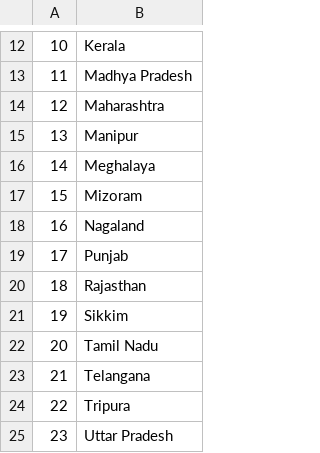
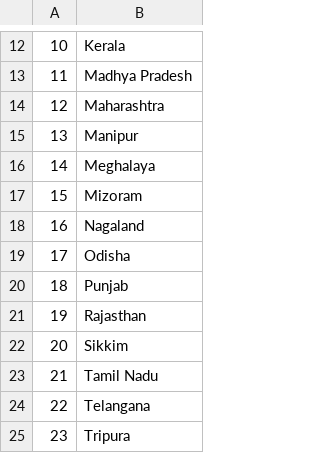
Before and after one commit to Jayakrushna35/-Guess-Indian-States-and-Union-Territories-, a CSV file: state to learn.csv, drawn as a sheet; only a part is shown, gaps mark what is left out; the shorter side is filled out with more unchanged rows; addresses are those after the commit; the diff names each change by its address in the sheet, - before the commit and + after, or states it on an @@ line.

```diff
--- a/state to learn.csv
+++ b/state to learn.csv
+row 19: 17 | Odisha
@@ column A renumbered from row 20 down @@
```
Also changed, not shown: 1 other file.
